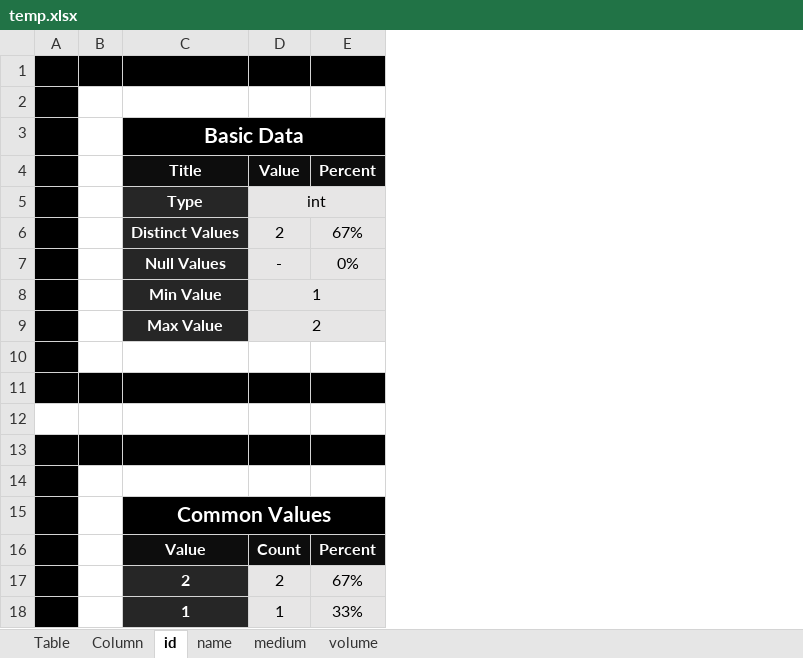
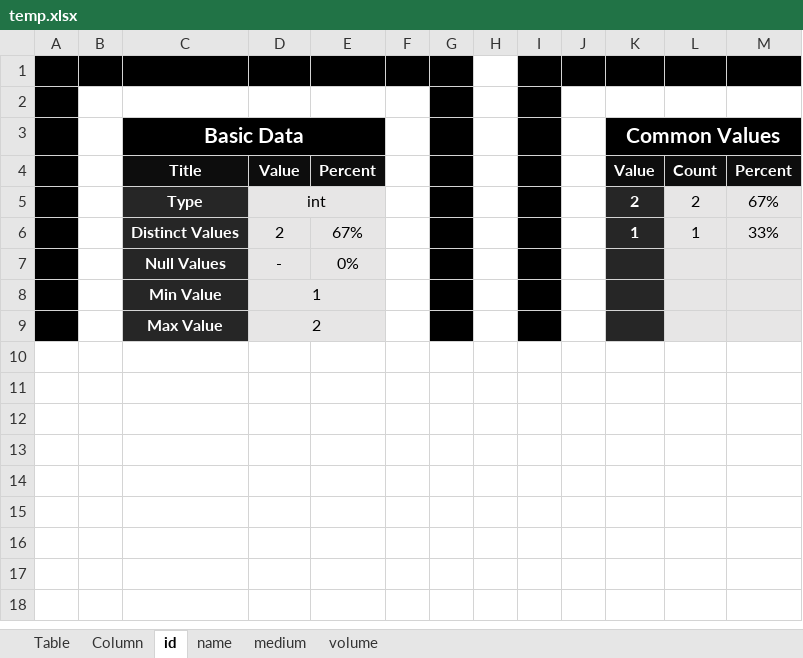
Before and after one commit to valdas1966/mypy, an Excel workbook: f_data_exploration/temp.xlsx, sheet id, drawn as a sheet; values as stored, in another font and other column widths than the file's, no borders; removed rows and columns are numbered as before the commit, all else as after; the diff names each change by its address in the sheet, - before the commit and + after, or states it on an @@ line.

```diff
--- a/f_data_exploration/temp.xlsx (sheet id)
+++ b/f_data_exploration/temp.xlsx (sheet id)
+column F, empty
+column G, empty
+column H, empty
+column I, empty
+column J, empty
+column K, rows 3-6: Common Values | Value | 2 | 1
+column L, rows 4-6: Count | 2 | 1
+column M, rows 4-6: Percent | 67% | 33%
-row 10: (empty)
-row 11: (empty)
-row 12: (empty)
-row 13: (empty)
-row 14: (empty)
-row 15:  |  | Common Values
-row 16:  |  | Value | Count | Percent
-row 17:  |  | 2 | 2 | 67%
-row 18:  |  | 1 | 1 | 33%
```
Also changed, not shown: sheet volume, sheet medium, sheet name, sheet Column, sheet Table, f_data_exploration/Table Exploration.xlsx, 2 other files.
